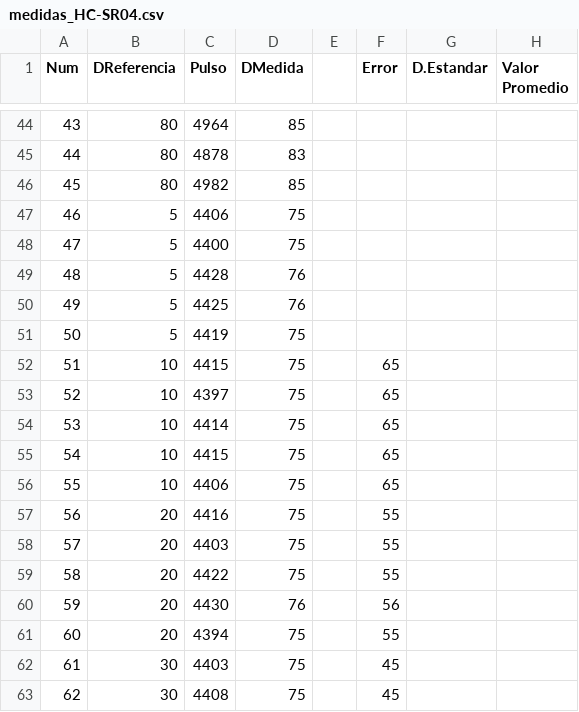
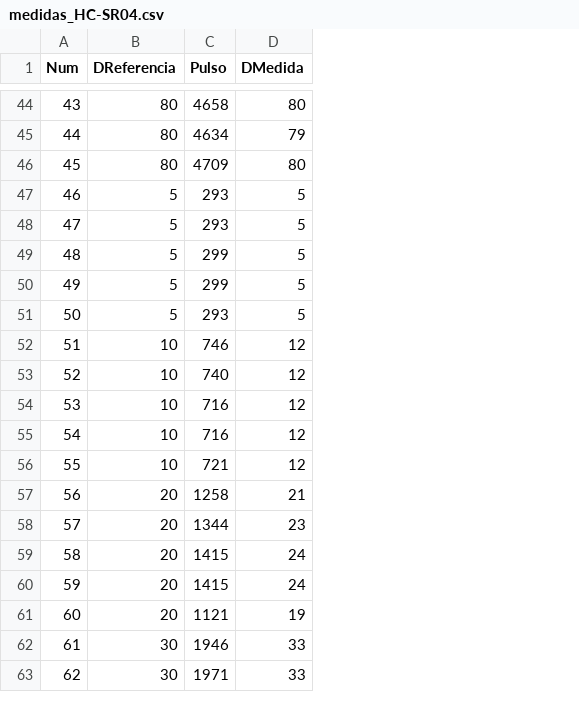
Before and after one commit to nachoperezzv/Sensores_de_distancia, a CSV file: HC-SR04/medidas_HC-SR04.csv, drawn as a sheet; only a part is shown, gaps mark what is left out; the diff covers the shown part only; the diff names each change by its address in the sheet, - before the commit and + after, or states it on an @@ line.

```diff
--- a/HC-SR04/medidas_HC-SR04.csv
+++ b/HC-SR04/medidas_HC-SR04.csv
-column E, empty
-column F (Error), rows 52-63: 65 | 65 | 65 | 65 | 65 | 55 | 55 | 55 | 56 | 55 | 45 | 45
-column G (D.Estandar), empty
-column H (Valor Promedio), empty
-C44 (Pulso): 4964
+C44 (Pulso): 4658
-D44 (DMedida): 85
+D44 (DMedida): 80
-C45 (Pulso): 4878
+C45 (Pulso): 4634
-D45 (DMedida): 83
+D45 (DMedida): 79
-C46 (Pulso): 4982
+C46 (Pulso): 4709
-D46 (DMedida): 85
+D46 (DMedida): 80
-C47 (Pulso): 4406
+C47 (Pulso): 293
-D47:D48 (DMedida): 75
+D47:D48 (DMedida): 5
-C48 (Pulso): 4400
+C48 (Pulso): 293
-C49 (Pulso): 4428
+C49 (Pulso): 299
-D49:D50 (DMedida): 76
+D49:D50 (DMedida): 5
-C50 (Pulso): 4425
+C50 (Pulso): 299
-C51 (Pulso): 4419
+C51 (Pulso): 293
-D51 (DMedida): 75
+D51 (DMedida): 5
-C52 (Pulso): 4415
+C52 (Pulso): 746
-D52:D56 (DMedida): 75
+D52:D56 (DMedida): 12
-C53 (Pulso): 4397
+C53 (Pulso): 740
-C54 (Pulso): 4414
+C54 (Pulso): 716
-C55 (Pulso): 4415
+C55 (Pulso): 716
-C56 (Pulso): 4406
+C56 (Pulso): 721
-C57 (Pulso): 4416
+C57 (Pulso): 1258
-D57 (DMedida): 75
+D57 (DMedida): 21
-C58 (Pulso): 4403
+C58 (Pulso): 1344
-D58 (DMedida): 75
+D58 (DMedida): 23
-C59 (Pulso): 4422
+C59 (Pulso): 1415
-D59 (DMedida): 75
+D59 (DMedida): 24
-C60 (Pulso): 4430
+C60 (Pulso): 1415
-D60 (DMedida): 76
+D60 (DMedida): 24
-C61 (Pulso): 4394
+C61 (Pulso): 1121
-D61 (DMedida): 75
+D61 (DMedida): 19
-C62 (Pulso): 4403
+C62 (Pulso): 1946
-D62:D63 (DMedida): 75
+D62:D63 (DMedida): 33
-C63 (Pulso): 4408
+C63 (Pulso): 1971
```
Also changed, not shown: 126 edited cells elsewhere in this file, tabla_comparativa_botella.csv, tabla_comparativa_carton.csv, 11 other files.
